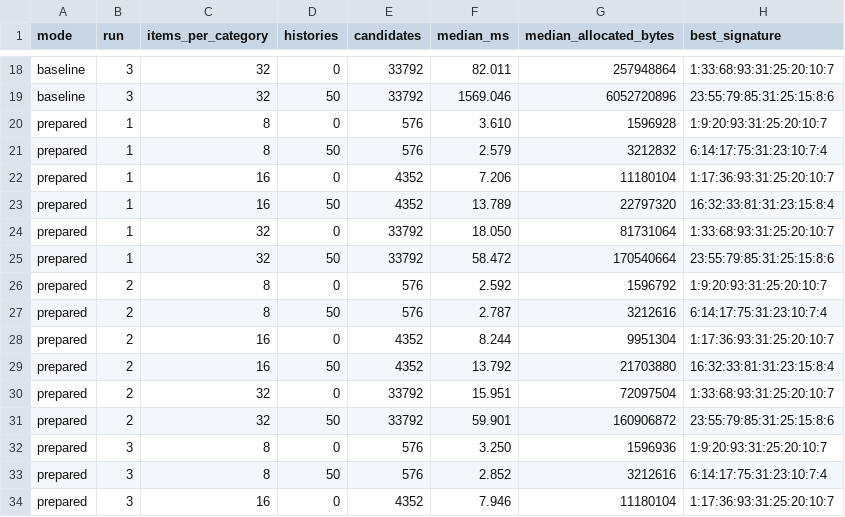
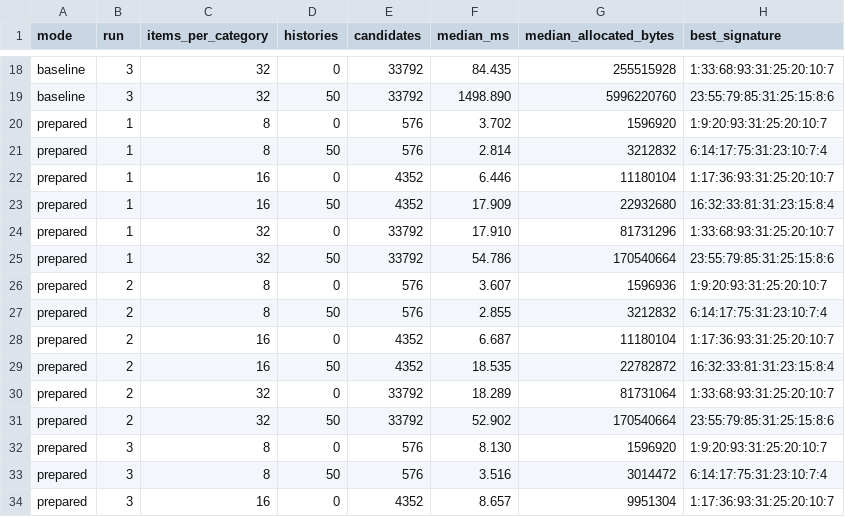
Before and after one commit to vanilalatte03/smart-closet, a CSV file: docs/performance/evidence/recommendation-scoring-context.csv, drawn as a sheet; only a part is shown, gaps mark what is left out; the diff covers the shown part only; the diff names each change by its address in the sheet, - before the commit and + after, or states it on an @@ line.

```diff
--- a/docs/performance/evidence/recommendation-scoring-context.csv
+++ b/docs/performance/evidence/recommendation-scoring-context.csv
-F18 (median_ms): 82.011
+F18 (median_ms): 84.435
-G18 (median_allocated_bytes): 257948864
+G18 (median_allocated_bytes): 255515928
-F19 (median_ms): 1569.046
+F19 (median_ms): 1498.890
-G19 (median_allocated_bytes): 6052720896
+G19 (median_allocated_bytes): 5996220760
-F20 (median_ms): 3.610
+F20 (median_ms): 3.702
-G20 (median_allocated_bytes): 1596928
+G20 (median_allocated_bytes): 1596920
-F21 (median_ms): 2.579
+F21 (median_ms): 2.814
-F22 (median_ms): 7.206
+F22 (median_ms): 6.446
-F23 (median_ms): 13.789
+F23 (median_ms): 17.909
-G23 (median_allocated_bytes): 22797320
+G23 (median_allocated_bytes): 22932680
-F24 (median_ms): 18.050
+F24 (median_ms): 17.910
-G24 (median_allocated_bytes): 81731064
+G24 (median_allocated_bytes): 81731296
-F25 (median_ms): 58.472
+F25 (median_ms): 54.786
-F26 (median_ms): 2.592
+F26 (median_ms): 3.607
-G26 (median_allocated_bytes): 1596792
+G26 (median_allocated_bytes): 1596936
-F27 (median_ms): 2.787
+F27 (median_ms): 2.855
-G27 (median_allocated_bytes): 3212616
+G27 (median_allocated_bytes): 3212832
-F28 (median_ms): 8.244
+F28 (median_ms): 6.687
-G28 (median_allocated_bytes): 9951304
+G28 (median_allocated_bytes): 11180104
-F29 (median_ms): 13.792
+F29 (median_ms): 18.535
-G29 (median_allocated_bytes): 21703880
+G29 (median_allocated_bytes): 22782872
-F30 (median_ms): 15.951
+F30 (median_ms): 18.289
-G30 (median_allocated_bytes): 72097504
+G30 (median_allocated_bytes): 81731064
-F31 (median_ms): 59.901
+F31 (median_ms): 52.902
-G31 (median_allocated_bytes): 160906872
+G31 (median_allocated_bytes): 170540664
-F32 (median_ms): 3.250
+F32 (median_ms): 8.130
-G32 (median_allocated_bytes): 1596936
+G32 (median_allocated_bytes): 1596920
-F33 (median_ms): 2.852
+F33 (median_ms): 3.516
-G33 (median_allocated_bytes): 3212616
+G33 (median_allocated_bytes): 3014472
-F34 (median_ms): 7.946
+F34 (median_ms): 8.657
-G34 (median_allocated_bytes): 11180104
+G34 (median_allocated_bytes): 9951304
```
Also changed, not shown: 37 edited cells elsewhere in this file, 2 other files.
